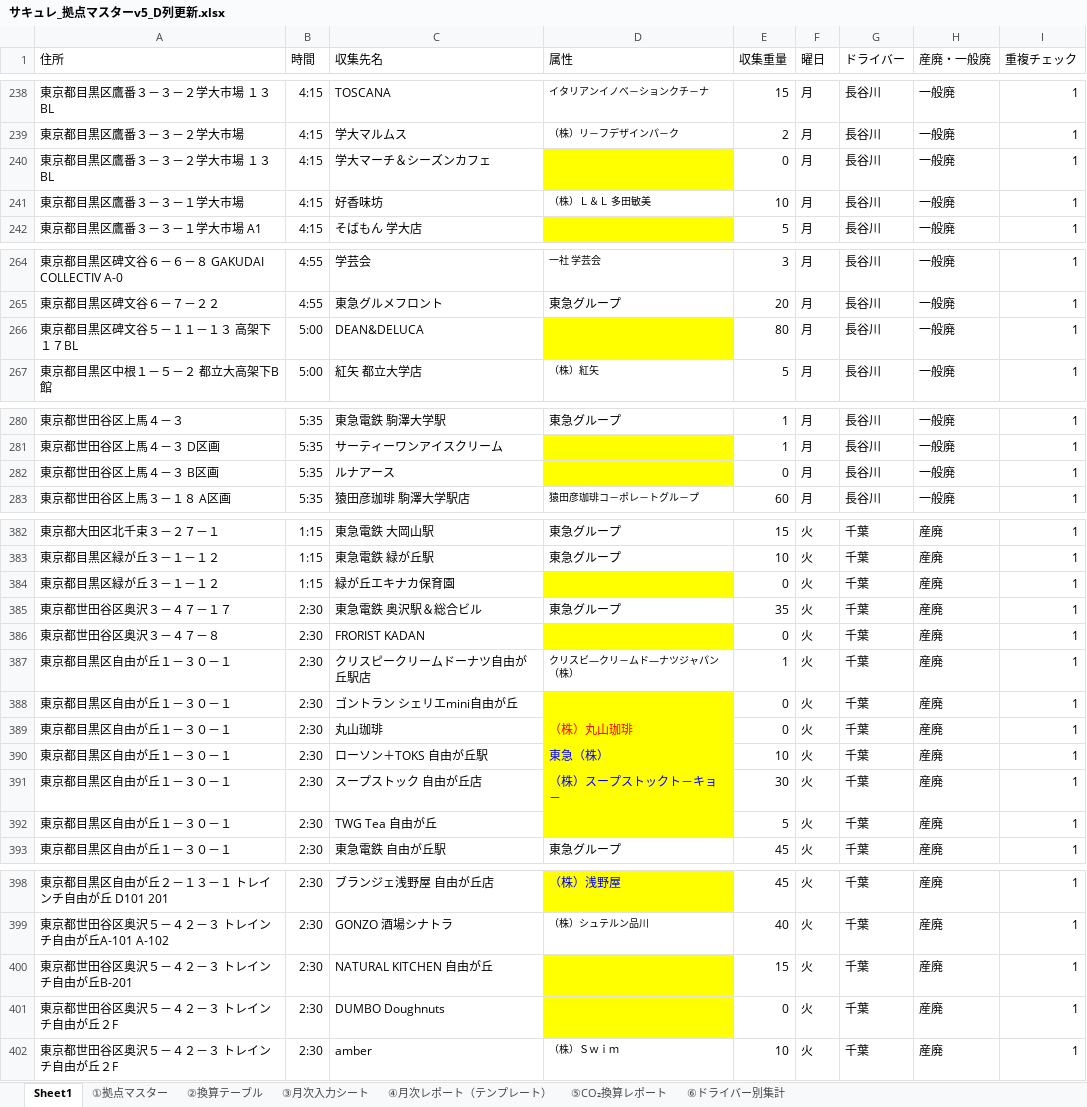
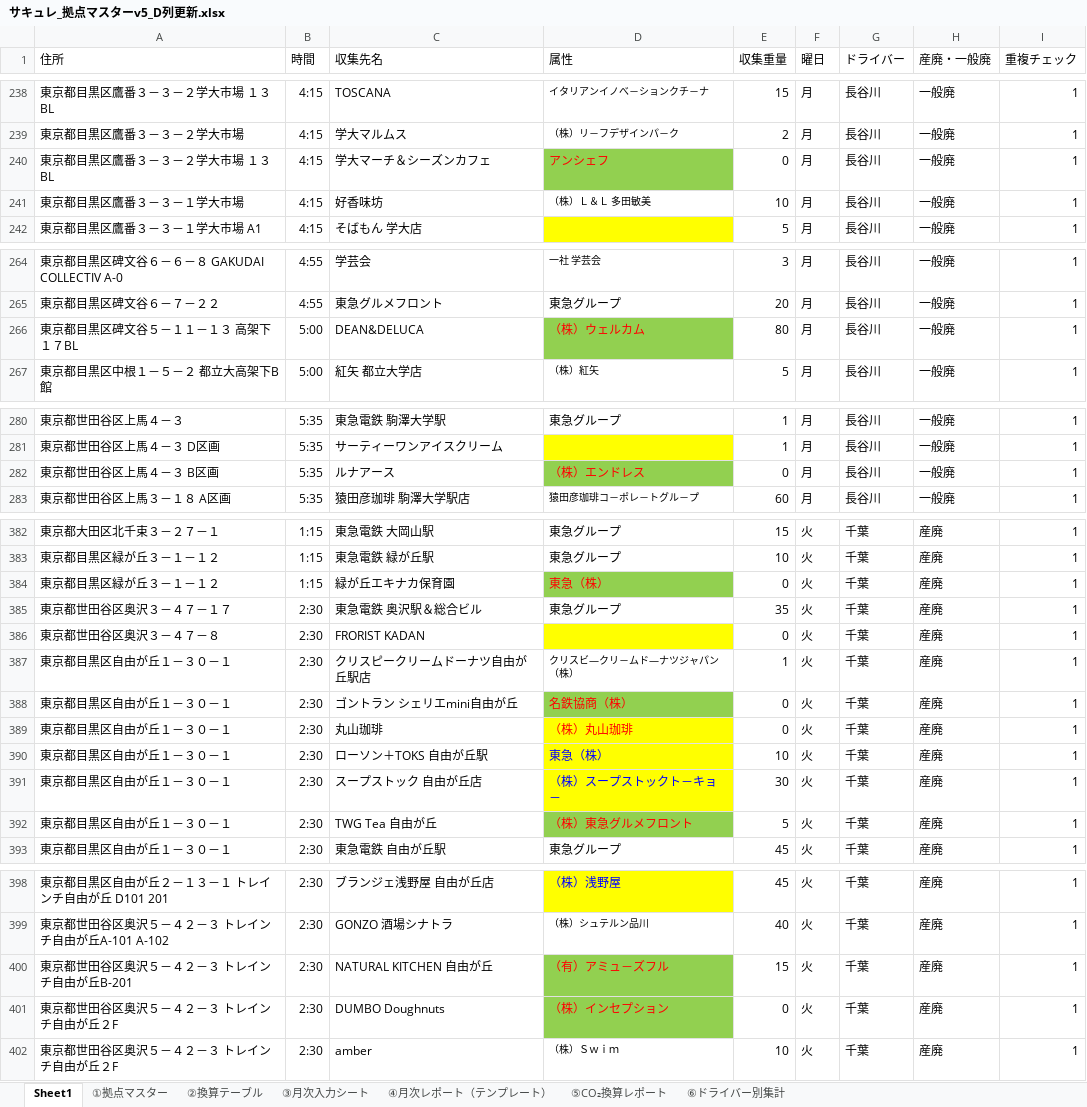
Before and after one commit to monomapblog-ui/sacure, an Excel workbook: サキュレ_拠点マスターv5_D列更新.xlsx, sheet Sheet1, drawn as a sheet; only a part is shown, gaps mark what is left out; values as stored, in another font and other column widths than the file's, no borders; the diff covers the shown part only; the diff names each change by its address in the sheet, - before the commit and + after, or states it on an @@ line.

```diff
--- a/サキュレ_拠点マスターv5_D列更新.xlsx (sheet Sheet1)
+++ b/サキュレ_拠点マスターv5_D列更新.xlsx (sheet Sheet1)
-D240 (属性): (empty)
+D240 (属性): アンシェフ
-D240 fill: #FFFF00
+D240 fill: #92D050
-D266 (属性): (empty)
+D266 (属性): （株）ウェルカム
-D266 fill: #FFFF00
+D266 fill: #92D050
-D282 (属性): (empty)
+D282 (属性): （株）エンドレス
-D282 fill: #FFFF00
+D282 fill: #92D050
-D384 (属性): (empty)
+D384 (属性): 東急（株）
-D384 fill: #FFFF00
+D384 fill: #92D050
-D388 (属性): (empty)
+D388 (属性): 名鉄協商（株）
-D388 fill: #FFFF00
+D388 fill: #92D050
-D392 (属性): (empty)
+D392 (属性): （株）東急グルメフロント
-D392 fill: #FFFF00
+D392 fill: #92D050
-D400 (属性): (empty)
+D400 (属性): （有）アミュ－ズフル
-D400:D401 fill: #FFFF00
+D400:D401 fill: #92D050
-D401 (属性): (empty)
+D401 (属性): （株）インセプション
```
Also changed, not shown: 4 edited cells and cell formats elsewhere in this sheet, 1 other file.
